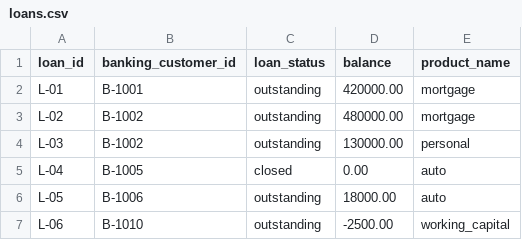
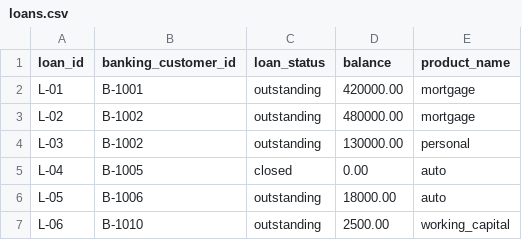
Before and after one commit to ludwig-sewall/demo_banking, a CSV file: seeds/loans.csv, drawn as a sheet.

Commit message:
Add seeds/loans.csv

```diff
--- a/seeds/loans.csv
+++ b/seeds/loans.csv
@@ -6,2 +6,2 @@ L-04,B-1005,closed,0.00,auto
 L-05,B-1006,outstanding,18000.00,auto
-L-06,B-1010,outstanding,-2500.00,working_capital
+L-06,B-1010,outstanding,2500.00,working_capital
```
